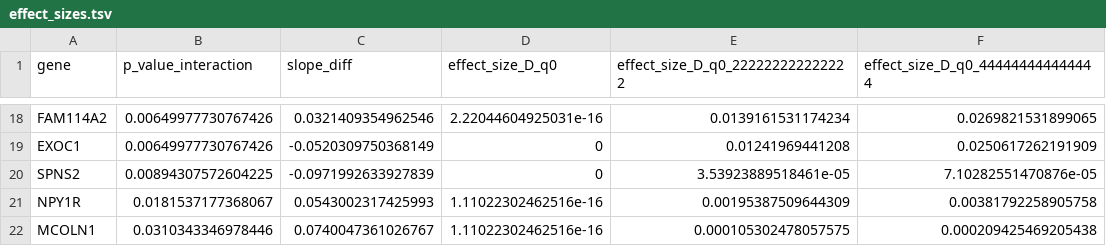
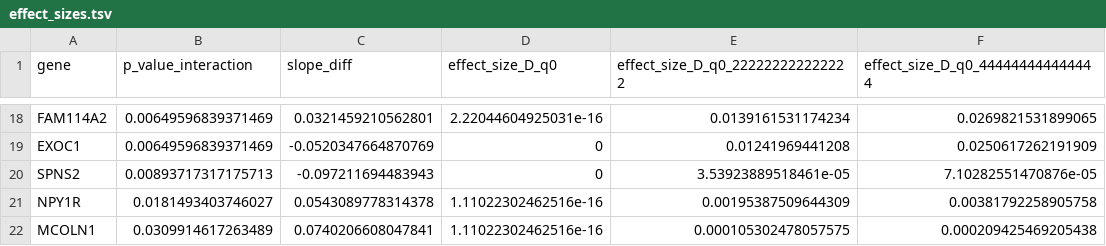
Before and after one commit to gallardoalba/TSENAT, a TSV file: reference/tsenat_outputs/effect_sizes.tsv, drawn as a sheet; only a part is shown, gaps mark what is left out; the diff covers the shown part only; the diff names each change by its address in the sheet, - before the commit and + after, or states it on an @@ line.

```diff
--- a/reference/tsenat_outputs/effect_sizes.tsv
+++ b/reference/tsenat_outputs/effect_sizes.tsv
-B18:B19 (p_value_interaction): 0.00649977730767426
+B18:B19 (p_value_interaction): 0.00649596839371469
-C18 (slope_diff): 0.0321409354962546
+C18 (slope_diff): 0.0321459210562801
-C19 (slope_diff): -0.0520309750368149
+C19 (slope_diff): -0.0520347664870769
-B20 (p_value_interaction): 0.00894307572604225
+B20 (p_value_interaction): 0.00893717317175713
-C20 (slope_diff): -0.0971992633927839
+C20 (slope_diff): -0.097211694483943
-B21 (p_value_interaction): 0.0181537177368067
+B21 (p_value_interaction): 0.0181493403746027
-C21 (slope_diff): 0.0543002317425993
+C21 (slope_diff): 0.0543089778314378
-B22 (p_value_interaction): 0.0310343346978446
+B22 (p_value_interaction): 0.0309914617263489
-C22 (slope_diff): 0.0740047361026767
+C22 (slope_diff): 0.0740206608047841
```
Also changed, not shown: 32 edited cells elsewhere in this file, reference/tsenat_outputs/jackknife_isoform_switching_transcripts.tsv, reference/tsenat_outputs/sait_interaction_results.tsv, 44 other files.
